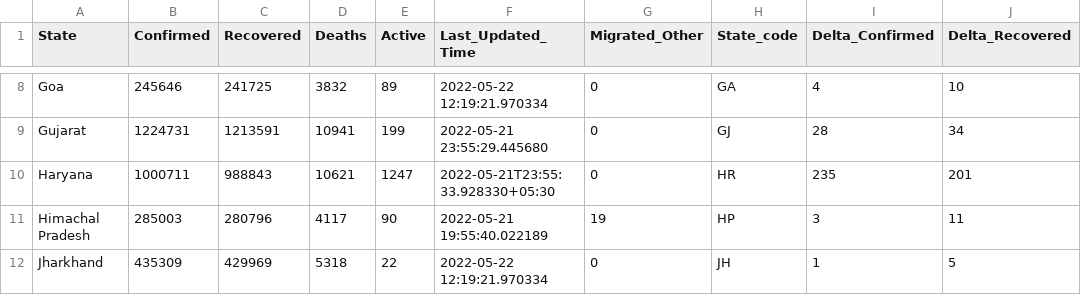
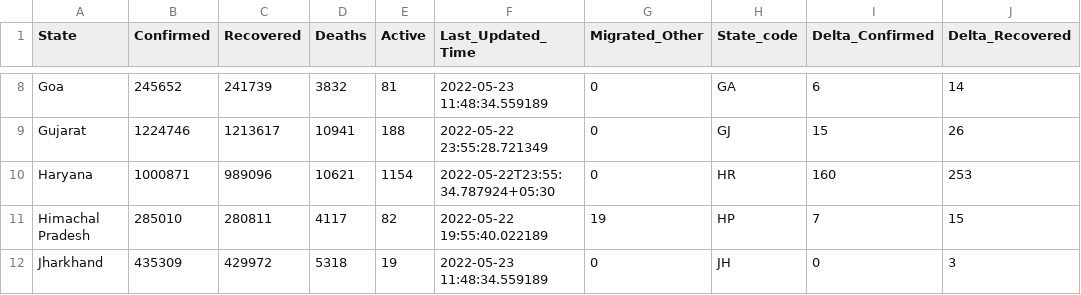
Before and after one commit to incovid19/data, a CSV file: csv/latest/state_wise.csv, drawn as a sheet; only a part is shown, gaps mark what is left out; the diff covers the shown part only; the diff names each change by its address in the sheet, - before the commit and + after, or states it on an @@ line.

```diff
--- a/csv/latest/state_wise.csv
+++ b/csv/latest/state_wise.csv
-B8 (Confirmed): 245646
+B8 (Confirmed): 245652
-C8 (Recovered): 241725
+C8 (Recovered): 241739
-E8 (Active): 89
+E8 (Active): 81
-F8 (Last_Updated_Time): 2022-05-22 12:19:21.970334
+F8 (Last_Updated_Time): 2022-05-23 11:48:34.559189
-I8 (Delta_Confirmed): 4
+I8 (Delta_Confirmed): 6
-J8 (Delta_Recovered): 10
+J8 (Delta_Recovered): 14
-B9 (Confirmed): 1224731
+B9 (Confirmed): 1224746
-C9 (Recovered): 1213591
+C9 (Recovered): 1213617
-E9 (Active): 199
+E9 (Active): 188
-F9 (Last_Updated_Time): 2022-05-21 23:55:29.445680
+F9 (Last_Updated_Time): 2022-05-22 23:55:28.721349
-I9 (Delta_Confirmed): 28
+I9 (Delta_Confirmed): 15
-J9 (Delta_Recovered): 34
+J9 (Delta_Recovered): 26
-B10 (Confirmed): 1000711
+B10 (Confirmed): 1000871
-C10 (Recovered): 988843
+C10 (Recovered): 989096
-E10 (Active): 1247
+E10 (Active): 1154
-F10 (Last_Updated_Time): 2022-05-21T23:55:33.928330+05:30
+F10 (Last_Updated_Time): 2022-05-22T23:55:34.787924+05:30
-I10 (Delta_Confirmed): 235
+I10 (Delta_Confirmed): 160
-J10 (Delta_Recovered): 201
+J10 (Delta_Recovered): 253
-B11 (Confirmed): 285003
+B11 (Confirmed): 285010
-C11 (Recovered): 280796
+C11 (Recovered): 280811
-E11 (Active): 90
+E11 (Active): 82
-F11 (Last_Updated_Time): 2022-05-21 19:55:40.022189
+F11 (Last_Updated_Time): 2022-05-22 19:55:40.022189
-I11 (Delta_Confirmed): 3
+I11 (Delta_Confirmed): 7
-J11 (Delta_Recovered): 11
+J11 (Delta_Recovered): 15
-C12 (Recovered): 429969
+C12 (Recovered): 429972
-E12 (Active): 22
+E12 (Active): 19
-F12 (Last_Updated_Time): 2022-05-22 12:19:21.970334
+F12 (Last_Updated_Time): 2022-05-23 11:48:34.559189
-I12 (Delta_Confirmed): 1
+I12 (Delta_Confirmed): 0
-J12 (Delta_Recovered): 5
+J12 (Delta_Recovered): 3
```
Also changed, not shown: 168 edited cells elsewhere in this file, csv/latest/case_time_series.csv, csv/latest/district_wise.csv, 47 other files.
